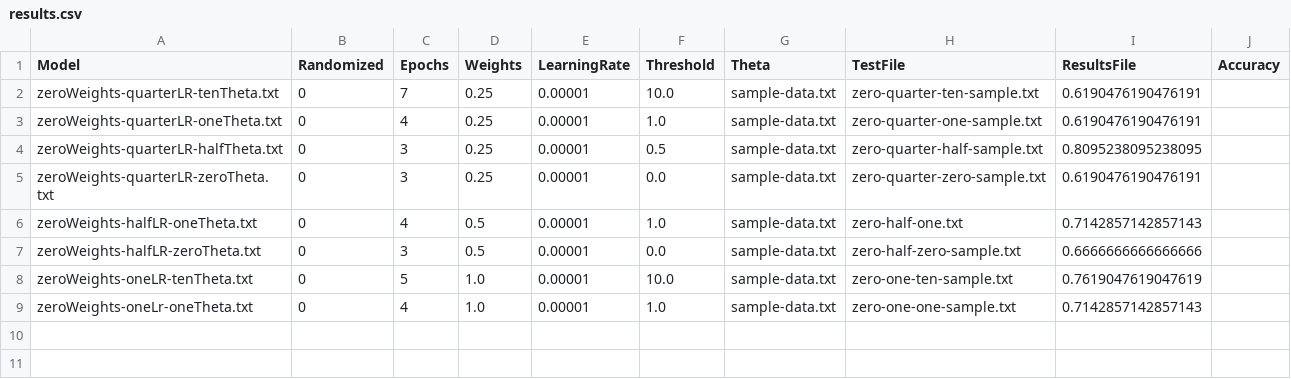
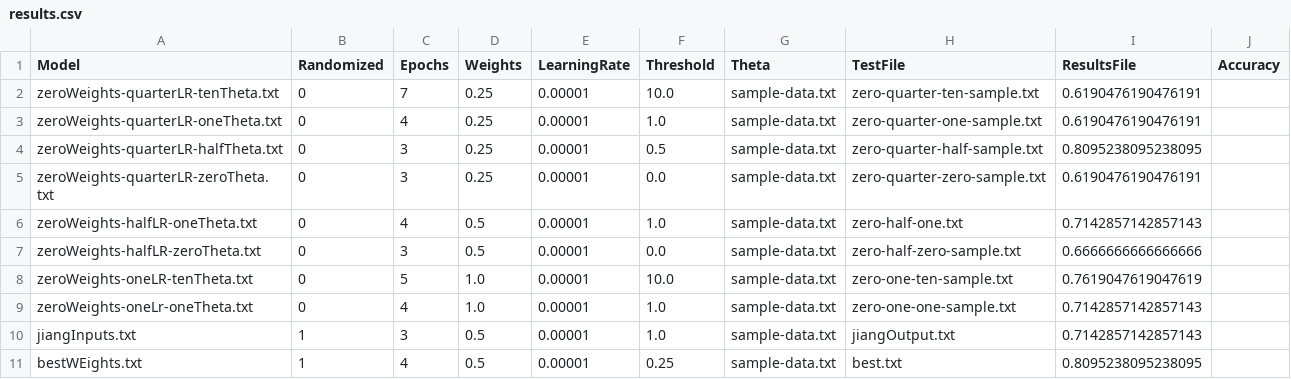
Before and after one commit to usd-cs/comp380-proj1, a CSV file: results/results.csv, drawn as a sheet.

Commit message:
finding best input

```diff
--- a/results/results.csv
+++ b/results/results.csv
@@ -9 +9,3 @@ zeroWeights-oneLR-tenTheta.txt,0,5,1.0,0.00001,10.0,sample-data.txt,zero-one-ten
 zeroWeights-oneLr-oneTheta.txt,0,4,1.0,0.00001,1.0,sample-data.txt,zero-one-one-sample.txt,0.7142857142857143
+jiangInputs.txt,1,3,0.5,0.00001,1.0,sample-data.txt,jiangOutput.txt,0.7142857142857143
+bestWEights.txt,1,4,0.5,0.00001,0.25,sample-data.txt,best.txt,0.8095238095238095
```
Also changed, not shown: 4 other files.
